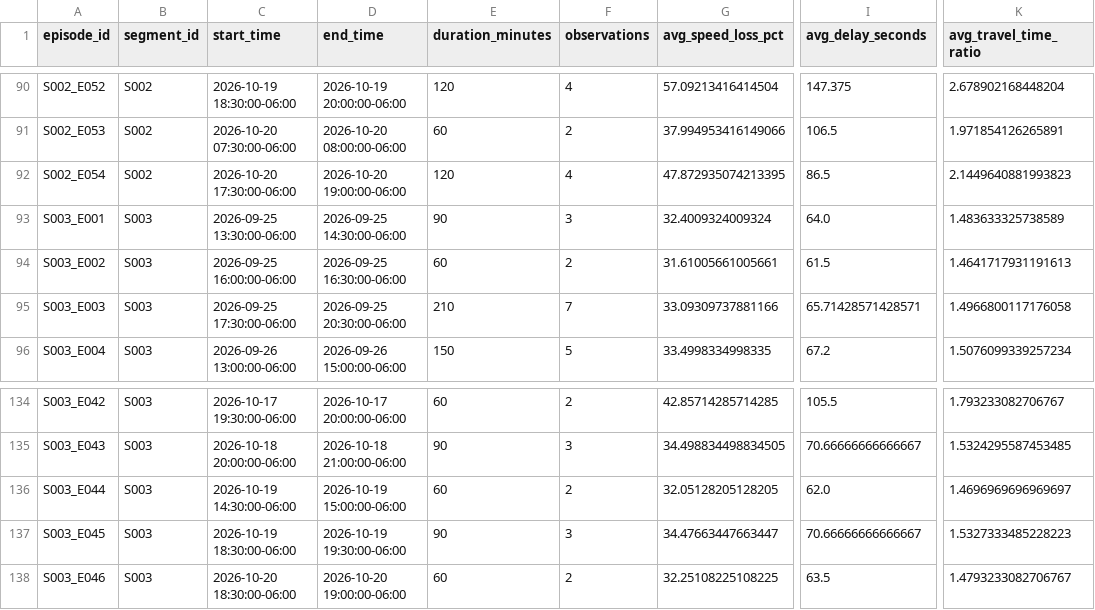
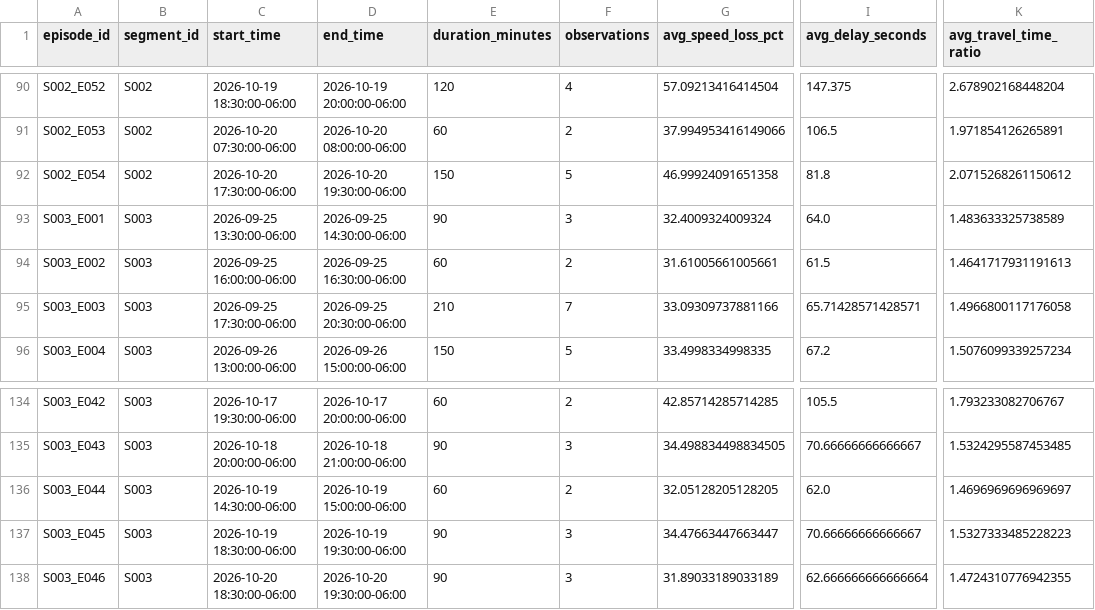
Before and after one commit to Git-Dante-22/Pachuca-Mobility, a CSV file: data/gold/traffic/gold_congestion_episode.csv, drawn as a sheet; only a part is shown, gaps mark what is left out; the diff names each change by its address in the sheet, - before the commit and + after, or states it on an @@ line.

```diff
--- a/data/gold/traffic/gold_congestion_episode.csv
+++ b/data/gold/traffic/gold_congestion_episode.csv
-D92 (end_time): 2026-10-20 19:00:00-06:00
+D92 (end_time): 2026-10-20 19:30:00-06:00
-E92 (duration_minutes): 120
+E92 (duration_minutes): 150
-F92 (observations): 4
+F92 (observations): 5
-G92 (avg_speed_loss_pct): 47.872935074213395
+G92 (avg_speed_loss_pct): 46.99924091651358
-I92 (avg_delay_seconds): 86.5
+I92 (avg_delay_seconds): 81.8
-K92 (avg_travel_time_ratio): 2.1449640881993823
+K92 (avg_travel_time_ratio): 2.0715268261150612
-D138 (end_time): 2026-10-20 19:00:00-06:00
+D138 (end_time): 2026-10-20 19:30:00-06:00
-E138 (duration_minutes): 60
+E138 (duration_minutes): 90
-F138 (observations): 2
+F138 (observations): 3
-G138 (avg_speed_loss_pct): 32.25108225108225
+G138 (avg_speed_loss_pct): 31.89033189033189
-I138 (avg_delay_seconds): 63.5
+I138 (avg_delay_seconds): 62.666666666666664
-K138 (avg_travel_time_ratio): 1.4793233082706767
+K138 (avg_travel_time_ratio): 1.4724310776942355
```
Also changed, not shown: data/gold/traffic/gold_traffic_30min_monitor.csv, data/gold/traffic/gold_traffic_30min_segment.csv, 1 other file.
